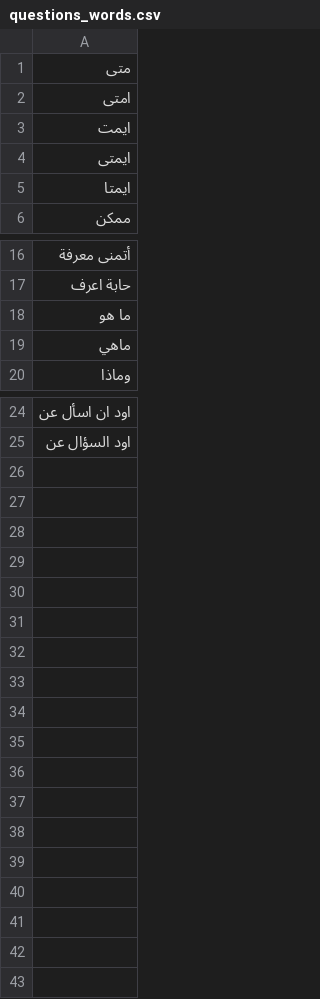
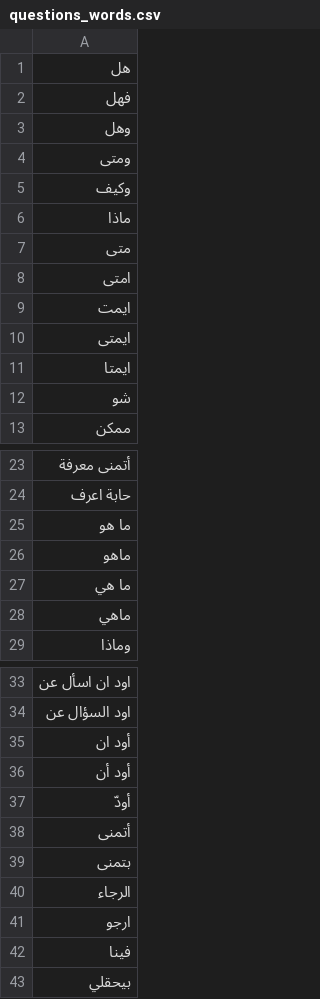
Before and after one commit to AnasJS/svuchatbot, a CSV file: assets/questions_words.csv, drawn as a sheet; only a part is shown, gaps mark what is left out.

Commit message:
fix extract questions

```diff
--- a/assets/questions_words.csv
+++ b/assets/questions_words.csv
@@ -1 +1,7 @@
+هل
+فهل
+وهل
+ومتى
+وكيف
+ماذا
 متى
@@ -5,2 +11,3 @@
 ايمتا
+شو
 ممكن
@@ -18,2 +25,4 @@
 ما هو
+ماهو
+ما هي
 ماهي
@@ -25 +34,10 @@
 اود السؤال عن
+أود ان
+أود أن
+أودّ
+أتمنى
+بتمنى
+الرجاء
+ارجو
+فينا
+بيحقلي
```
Also changed, not shown: 1 other file.
